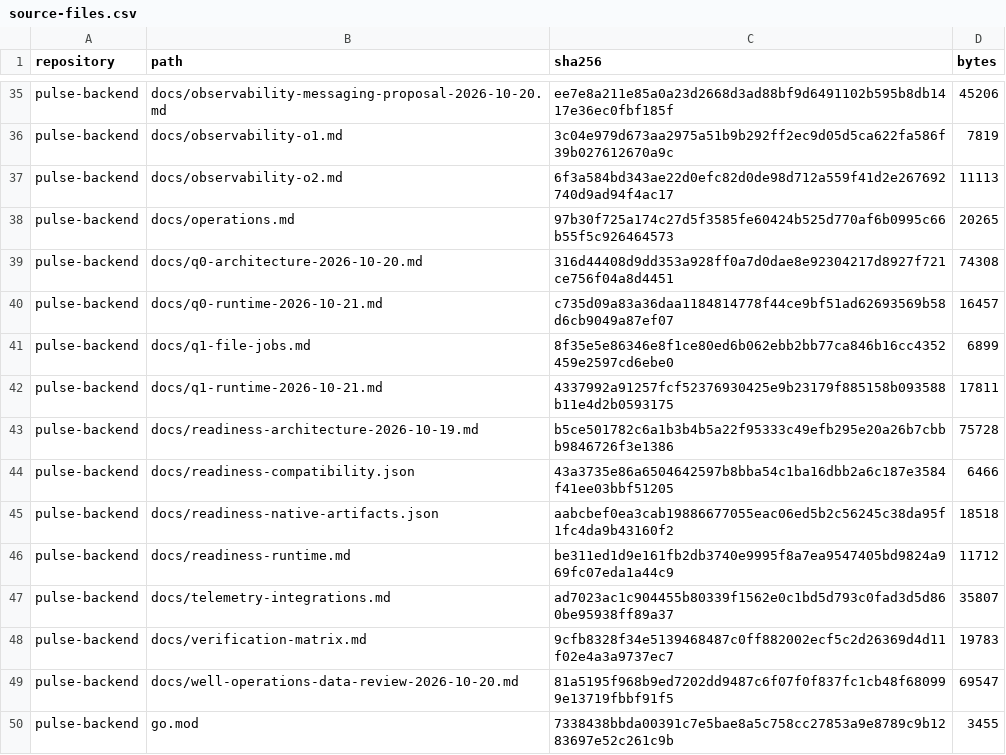
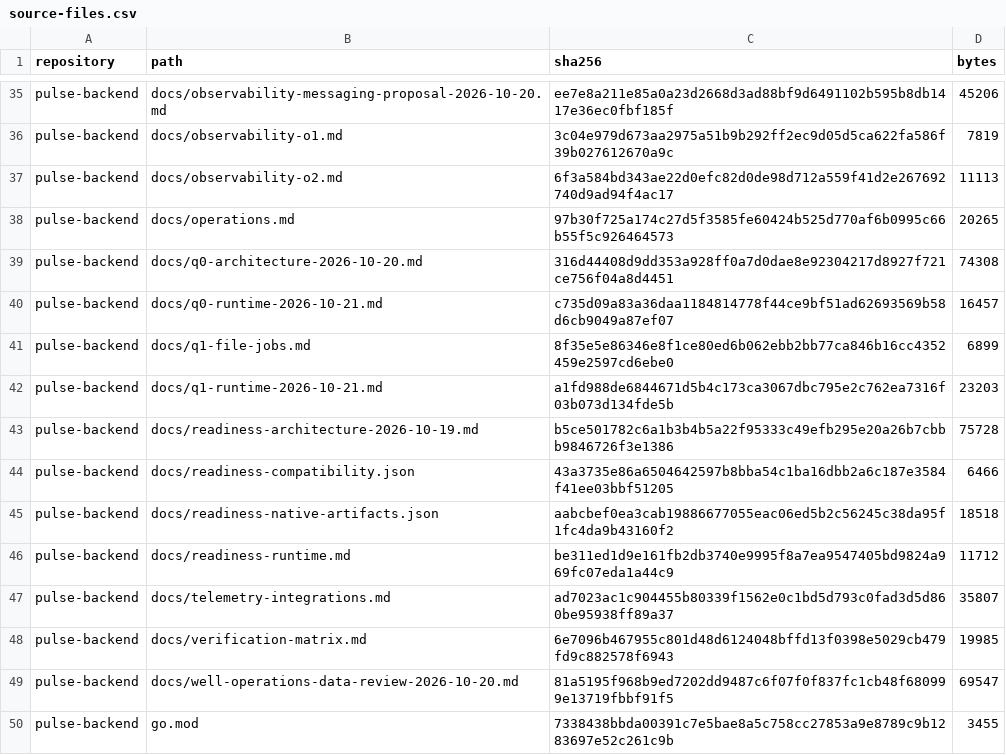
Before and after one commit to effitech-pulse/pulse-backend, a CSV file: docs/project-handbook/inventory/source-files.csv, drawn as a sheet; only a part is shown, gaps mark what is left out.

```diff
--- a/docs/project-handbook/inventory/source-files.csv
+++ b/docs/project-handbook/inventory/source-files.csv
@@ -41,3 +41,3 @@ pulse-backend,docs/q0-runtime-2026-10-21.md,c735d09a83a36daa1184814778f44ce9bf51
 pulse-backend,docs/q1-file-jobs.md,8f35e5e86346e8f1ce80ed6b062ebb2bb77ca846b16cc4352459e2597cd6ebe0,6899
-pulse-backend,docs/q1-runtime-2026-10-21.md,4337992a91257fcf52376930425e9b23179f885158b093588b11e4d2b0593175,17811
+pulse-backend,docs/q1-runtime-2026-10-21.md,a1fd988de6844671d5b4c173ca3067dbc795e2c762ea7316f03b073d134fde5b,23203
 pulse-backend,docs/readiness-architecture-2026-10-19.md,b5ce501782c6a1b3b4b5a22f95333c49efb295e20a26b7cbbb9846726f3e1386,75728
@@ -47,3 +47,3 @@ pulse-backend,docs/readiness-runtime.md,be311ed1d9e161fb2db3740e9995f8a7ea954740
 pulse-backend,docs/telemetry-integrations.md,ad7023ac1c904455b80339f1562e0c1bd5d793c0fad3d5d860be95938ff89a37,35807
-pulse-backend,docs/verification-matrix.md,9cfb8328f34e5139468487c0ff882002ecf5c2d26369d4d11f02e4a3a9737ec7,19783
+pulse-backend,docs/verification-matrix.md,6e7096b467955c801d48d6124048bffd13f0398e5029cb479fd9c882578f6943,19985
 pulse-backend,docs/well-operations-data-review-2026-10-20.md,81a5195f968b9ed7202dd9487c6f07f0f837fc1cb48f680999e13719fbbf91f5,69547
```
Also changed, not shown: 15 other files.
